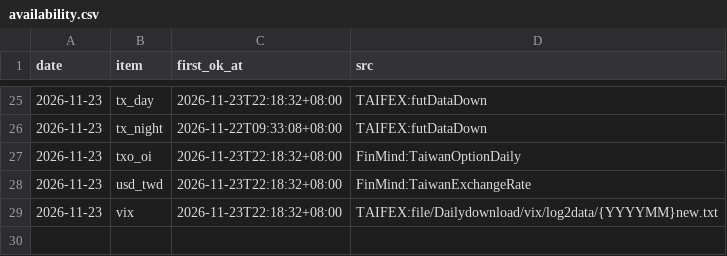
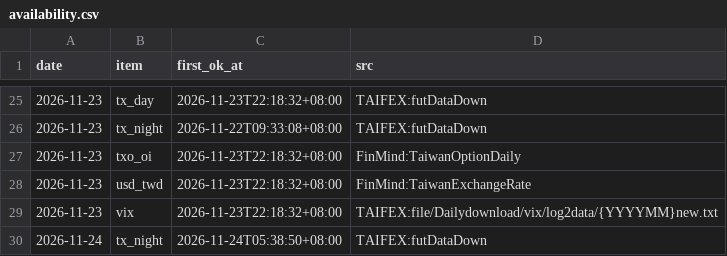
Before and after one commit to hankna/tw-data-pool, a CSV file: series/availability.csv, drawn as a sheet; only a part is shown, gaps mark what is left out; the diff names each change by its address in the sheet, - before the commit and + after, or states it on an @@ line.

```diff
--- a/series/availability.csv
+++ b/series/availability.csv
+row 30: 2026-11-24 | tx_night | 2026-11-24T05:38:50+08:00 | TAIFEX:futDataDown
```
Also changed, not shown: logs/run_log.csv, 2 other files.
